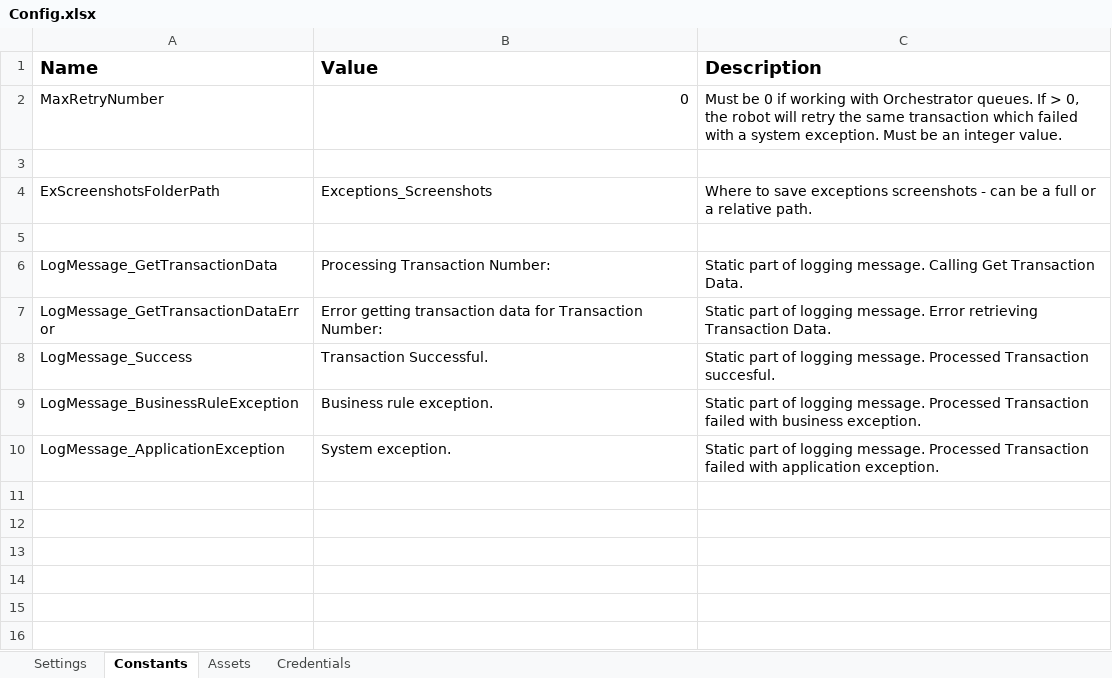
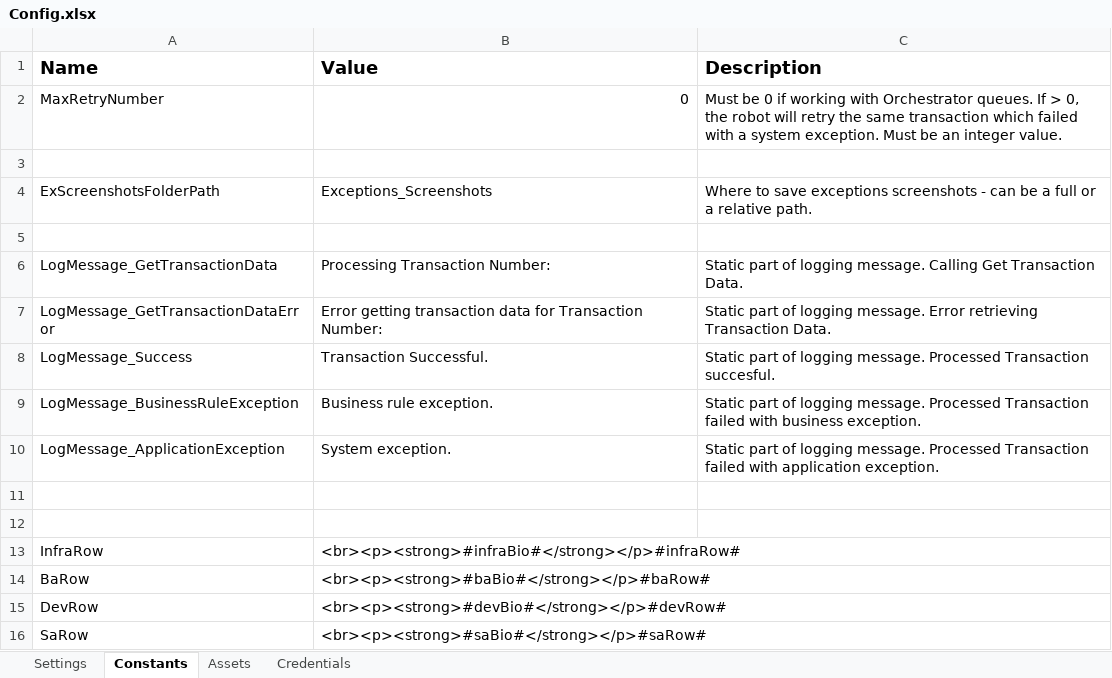
Before and after one commit to IonutMihaiNiculaUiPath/USNRobot_AddNewEmployeeCertifications, an Excel workbook: Data/Config.xlsx, sheet Constants, drawn as a sheet; values as stored, in another font and other column widths than the file's, no borders; the diff names each change by its address in the sheet, - before the commit and + after, or states it on an @@ line.

```diff
--- a/Data/Config.xlsx (sheet Constants)
+++ b/Data/Config.xlsx (sheet Constants)
+row 11: (empty)
+row 12: (empty)
+row 13: InfraRow | <br><p><strong>#infraBio#</strong></p>#infraRow#
+row 14: BaRow | <br><p><strong>#baBio#</strong></p>#baRow#
+row 15: DevRow | <br><p><strong>#devBio#</strong></p>#devRow#
+row 16: SaRow | <br><p><strong>#saBio#</strong></p>#saRow#
```
Also changed, not shown: sheet Assets, 2 other files.
